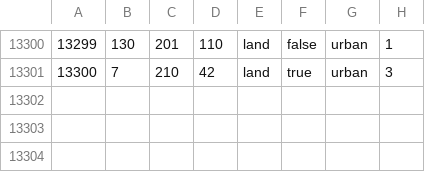
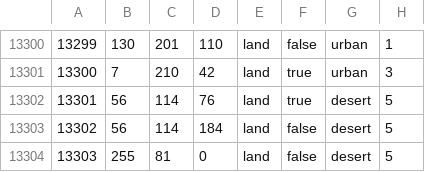
Before and after one commit to stuffi3000/Rise-of-Nations, a CSV file: map/definition.csv, drawn as a sheet; only a part is shown, gaps mark what is left out; the diff names each change by its address in the sheet, - before the commit and + after, or states it on an @@ line.

```diff
--- a/map/definition.csv
+++ b/map/definition.csv
+row 13302: 13301 | 56 | 114 | 76 | land | true | desert | 5
+row 13303: 13302 | 56 | 114 | 184 | land | false | desert | 5
+row 13304: 13303 | 255 | 81 | 0 | land | false | desert | 5
```
Also changed, not shown: 7 other files.
